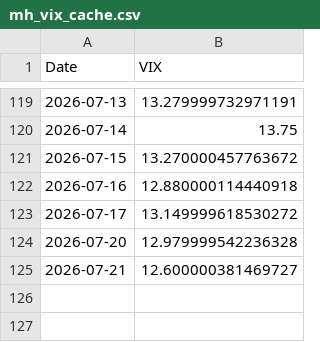
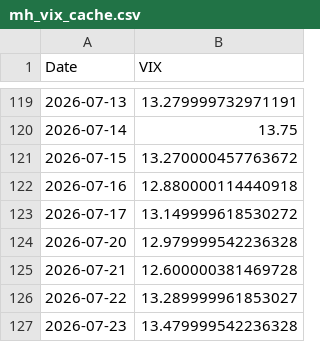
Before and after one commit to udaymanju91/nifty100-reporter, a CSV file: data/mh_vix_cache.csv, drawn as a sheet; only a part is shown, gaps mark what is left out.

```diff
--- a/data/mh_vix_cache.csv
+++ b/data/mh_vix_cache.csv
@@ -124,2 +124,4 @@ Date,VIX
 2026-07-20,12.979999542236328
-2026-07-21,12.600000381469727
+2026-07-21,12.600000381469728
+2026-07-22,13.289999961853027
+2026-07-23,13.479999542236328
```
Also changed, not shown: data/mh_idx_NIFTY_50.csv, data/mh_idx_NIFTY_NEXT_50.csv, 6 other files.
